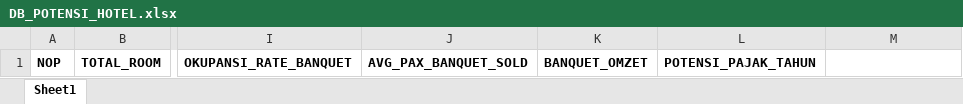
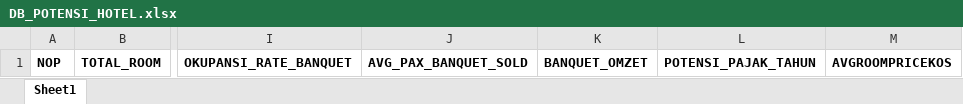
Before and after one commit to aliffirdiansyah/monpdClone, an Excel workbook: MonPDReborn/wwwroot/TemplateUpload/DB_POTENSI_HOTEL.xlsx, sheet Sheet1, drawn as a sheet; only a part is shown, gaps mark what is left out; values as stored, in another font and other column widths than the file's, no borders; the diff names each change by its address in the sheet, - before the commit and + after, or states it on an @@ line.

```diff
--- a/MonPDReborn/wwwroot/TemplateUpload/DB_POTENSI_HOTEL.xlsx (sheet Sheet1)
+++ b/MonPDReborn/wwwroot/TemplateUpload/DB_POTENSI_HOTEL.xlsx (sheet Sheet1)
-M1: (empty)
+M1: AVGROOMPRICEKOS
```
Also changed, not shown: 4 other files.
